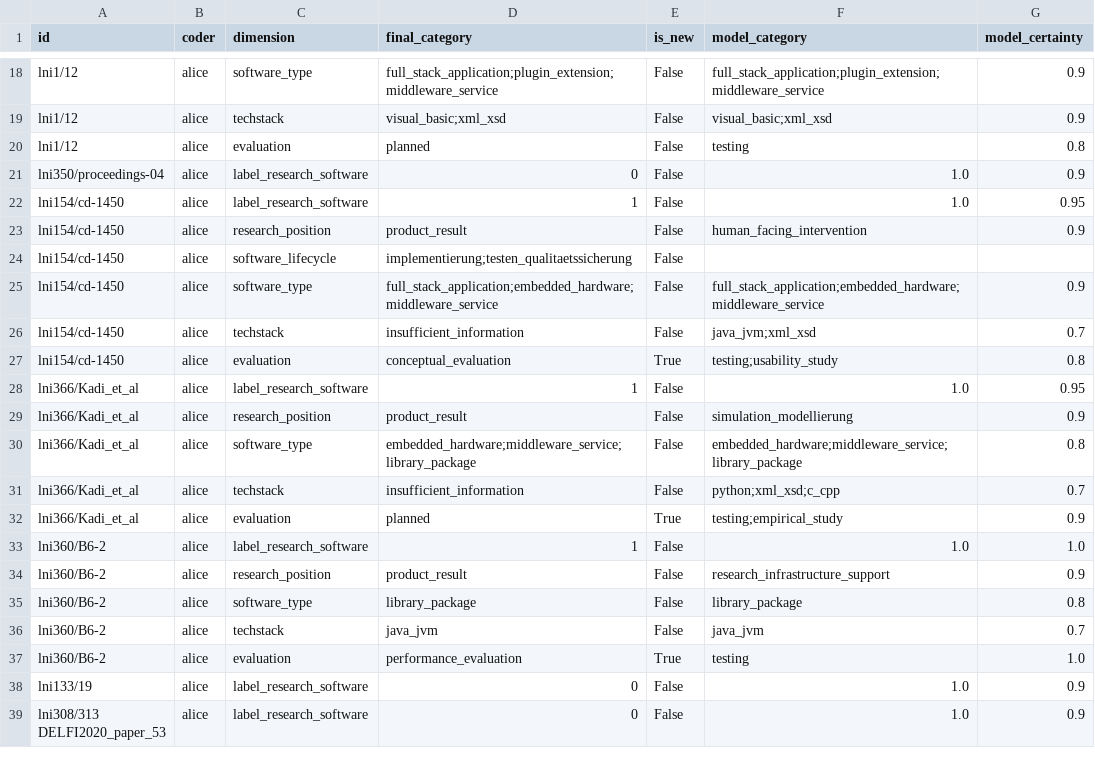
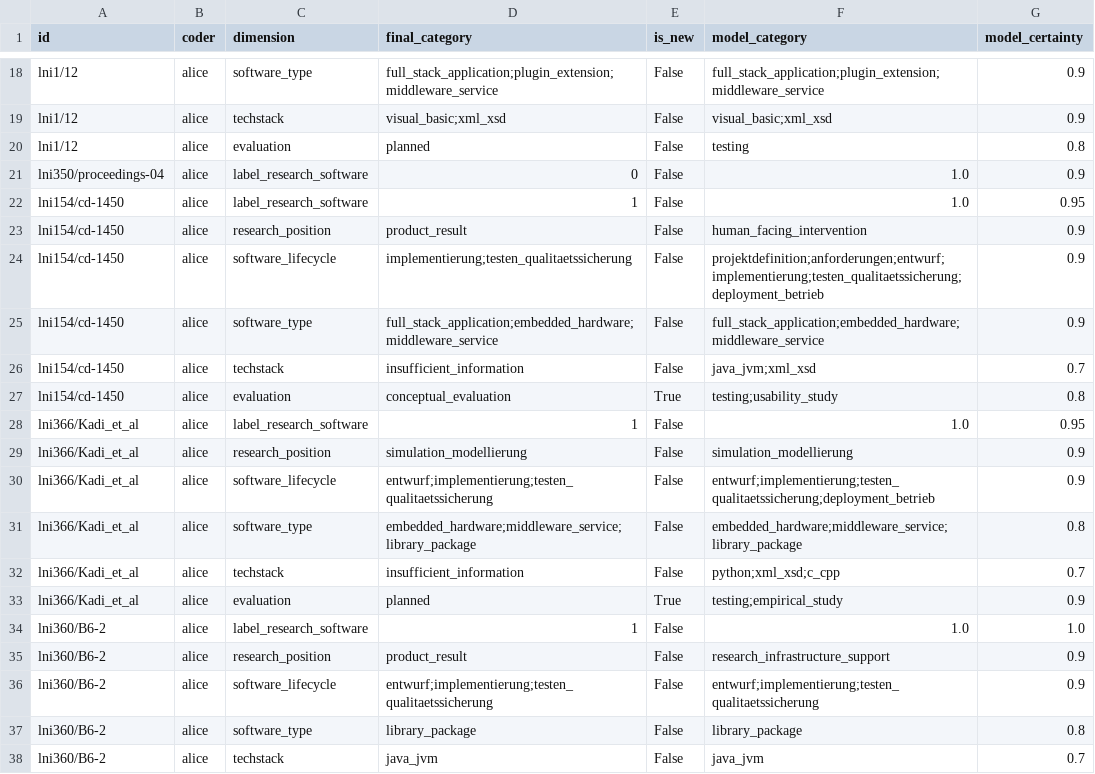
Before and after one commit to juliandehne/lni_study, a CSV file: goldstandard/coding_alice.csv, drawn as a sheet; only a part is shown, gaps mark what is left out; the shorter side is filled out with more unchanged rows.

```diff
--- a/goldstandard/coding_alice.csv
+++ b/goldstandard/coding_alice.csv
@@ -23,3 +23,3 @@ lni154/cd-1450,alice,label_research_software,1,False,1.0,0.95
 lni154/cd-1450,alice,research_position,product_result,False,human_facing_intervention,0.9
-lni154/cd-1450,alice,software_lifecycle,implementierung;testen_qualitaetssicherung,False,,
+lni154/cd-1450,alice,software_lifecycle,implementierung;testen_qualitaetssicherung,False,projektdefinition;anforderungen;entwurf;implementierung;testen_qualitaetssicherung;deployment_betrieb,0.9
 lni154/cd-1450,alice,software_type,full_stack_application;embedded_hardware;middleware_service,False,full_stack_application;embedded_hardware;middleware_service,0.9
@@ -28,3 +28,4 @@ lni154/cd-1450,alice,evaluation,conceptual_evaluation,True,testing;usability_stu
 lni366/Kadi_et_al,alice,label_research_software,1,False,1.0,0.95
-lni366/Kadi_et_al,alice,research_position,product_result,False,simulation_modellierung,0.9
+lni366/Kadi_et_al,alice,research_position,simulation_modellierung,False,simulation_modellierung,0.9
+lni366/Kadi_et_al,alice,software_lifecycle,entwurf;implementierung;testen_qualitaetssicherung,False,entwurf;implementierung;testen_qualitaetssicherung;deployment_betrieb,0.9
 lni366/Kadi_et_al,alice,software_type,embedded_hardware;middleware_service;library_package,False,embedded_hardware;middleware_service;library_package,0.8
@@ -34,2 +35,3 @@ lni360/B6-2,alice,label_research_software,1,False,1.0,1.0
 lni360/B6-2,alice,research_position,product_result,False,research_infrastructure_support,0.9
+lni360/B6-2,alice,software_lifecycle,entwurf;implementierung;testen_qualitaetssicherung,False,entwurf;implementierung;testen_qualitaetssicherung,0.9
 lni360/B6-2,alice,software_type,library_package,False,library_package,0.8
```
Also changed, not shown: results/checkpoints/annotations_goldconfirm_mistral-large-3-675b-instruct-2512_rse_typology_prompt_v1_run_1_checkpoint.csv, 1 other file.
